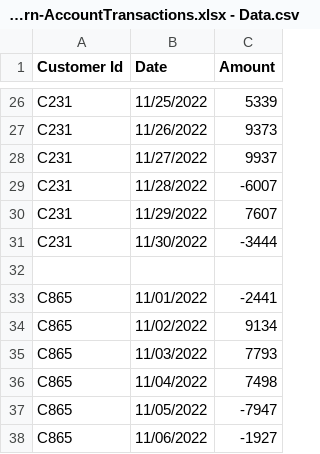
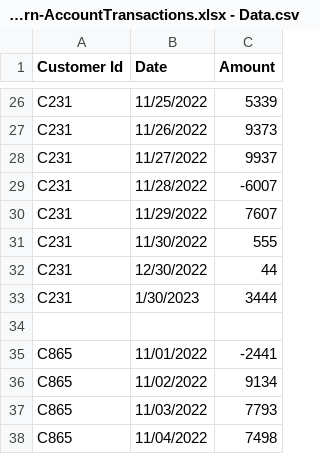
Before and after one commit to DomCastaneda/AccountTransactionsDataSet, a CSV file: Intern-AccountTransactions.xlsx - Data.csv, drawn as a sheet; only a part is shown, gaps mark what is left out; the shorter side is filled out with more unchanged rows.

Commit message:
Update Intern-AccountTransactions.xlsx - Data.csv

```diff
--- a/Intern-AccountTransactions.xlsx - Data.csv
+++ b/Intern-AccountTransactions.xlsx - Data.csv
@@ -30,3 +30,5 @@ C231,11/28/2022,-6007
 C231,11/29/2022,7607
-C231,11/30/2022,-3444
+C231,11/30/2022,555
+C231,12/30/2022,44
+C231,1/30/2023,3444
 ,,
```
